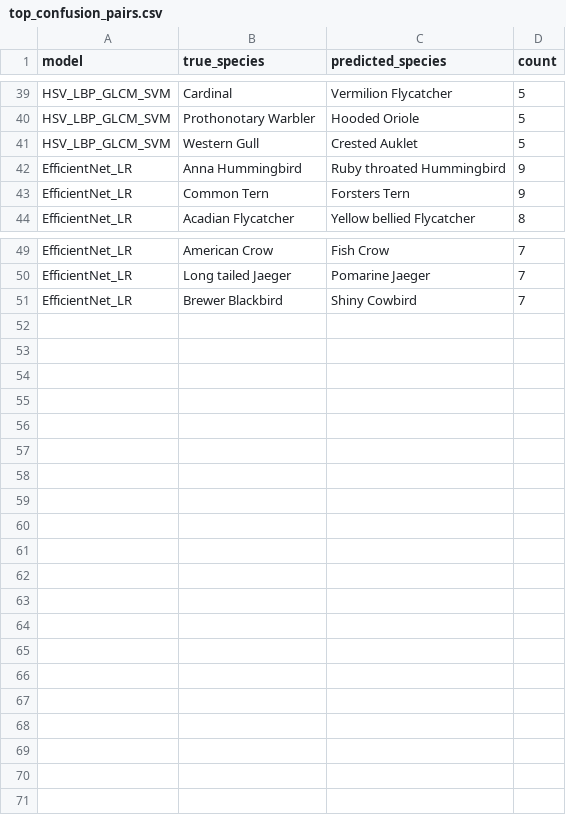
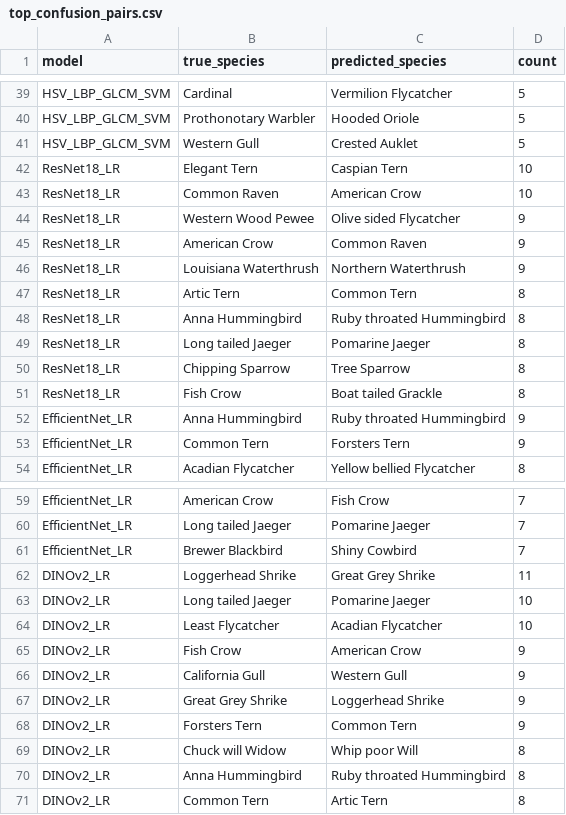
Before and after one commit to HaLTic/ML_Project_Birds, a CSV file: results_v2/top_confusion_pairs.csv, drawn as a sheet; only a part is shown, gaps mark what is left out.

Commit message:
Prog: refactored everything, Added two new models, DINOv2 and ResNet18

```diff
--- a/results_v2/top_confusion_pairs.csv
+++ b/results_v2/top_confusion_pairs.csv
@@ -41,2 +41,12 @@ HSV_LBP_GLCM_SVM,Prothonotary Warbler,Hooded Oriole,5
 HSV_LBP_GLCM_SVM,Western Gull,Crested Auklet,5
+ResNet18_LR,Elegant Tern,Caspian Tern,10
+ResNet18_LR,Common Raven,American Crow,10
+ResNet18_LR,Western Wood Pewee,Olive sided Flycatcher,9
+ResNet18_LR,American Crow,Common Raven,9
+ResNet18_LR,Louisiana Waterthrush,Northern Waterthrush,9
+ResNet18_LR,Artic Tern,Common Tern,8
+ResNet18_LR,Anna Hummingbird,Ruby throated Hummingbird,8
+ResNet18_LR,Long tailed Jaeger,Pomarine Jaeger,8
+ResNet18_LR,Chipping Sparrow,Tree Sparrow,8
+ResNet18_LR,Fish Crow,Boat tailed Grackle,8
 EfficientNet_LR,Anna Hummingbird,Ruby throated Hummingbird,9
@@ -51 +61,11 @@ EfficientNet_LR,Long tailed Jaeger,Pomarine Jaeger,7
 EfficientNet_LR,Brewer Blackbird,Shiny Cowbird,7
+DINOv2_LR,Loggerhead Shrike,Great Grey Shrike,11
+DINOv2_LR,Long tailed Jaeger,Pomarine Jaeger,10
+DINOv2_LR,Least Flycatcher,Acadian Flycatcher,10
+DINOv2_LR,Fish Crow,American Crow,9
+DINOv2_LR,California Gull,Western Gull,9
+DINOv2_LR,Great Grey Shrike,Loggerhead Shrike,9
+DINOv2_LR,Forsters Tern,Common Tern,9
+DINOv2_LR,Chuck will Widow,Whip poor Will,8
+DINOv2_LR,Anna Hummingbird,Ruby throated Hummingbird,8
+DINOv2_LR,Common Tern,Artic Tern,8
```
Also changed, not shown: results_v2/feature_times.csv, results_v2/selected_models.csv, 20 other files.
